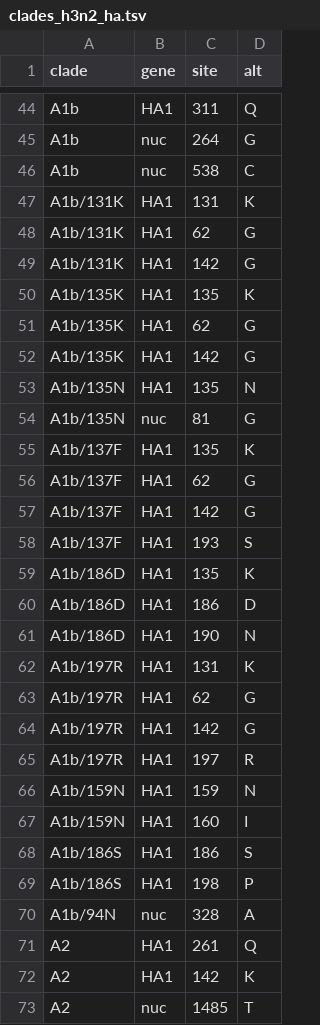
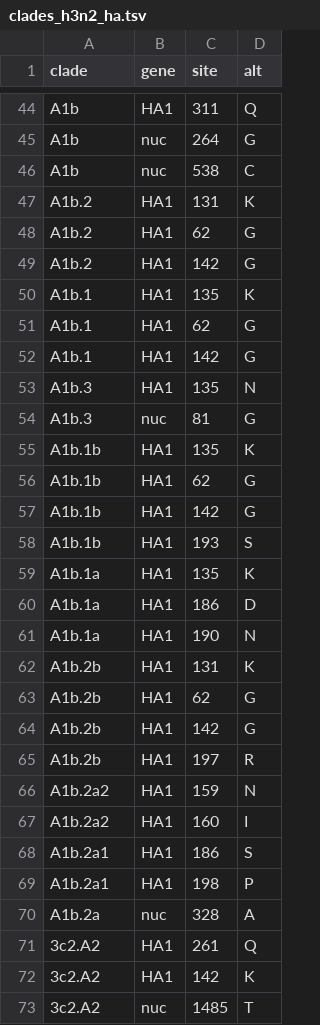
Before and after one commit to nextstrain/seasonal-flu, a TSV file: config/clades_h3n2_ha.tsv, drawn as a sheet; only a part is shown, gaps mark what is left out; the diff covers the shown part only.

```diff
--- a/config/clades_h3n2_ha.tsv
+++ b/config/clades_h3n2_ha.tsv
@@ -46,28 +46,28 @@ A1b	nuc	264	G
 A1b	nuc	538	C
-A1b/131K	HA1	131	K
-A1b/131K	HA1	62	G
-A1b/131K	HA1	142	G
-A1b/135K	HA1	135	K
-A1b/135K	HA1	62	G
-A1b/135K	HA1	142	G
-A1b/135N	HA1	135	N
-A1b/135N	nuc	81	G
-A1b/137F	HA1	135	K
-A1b/137F	HA1	62	G
-A1b/137F	HA1	142	G
-A1b/137F	HA1	193	S
-A1b/186D	HA1	135	K
-A1b/186D	HA1	186	D
-A1b/186D	HA1	190	N
-A1b/197R	HA1	131	K
-A1b/197R	HA1	62	G
-A1b/197R	HA1	142	G
-A1b/197R	HA1	197	R
-A1b/159N	HA1	159	N
-A1b/159N	HA1	160	I
-A1b/186S	HA1	186	S
-A1b/186S	HA1	198	P
-A1b/94N	nuc	328	A
-A2	HA1	261	Q
-A2	HA1	142	K
-A2	nuc	1485	T
+A1b.2	HA1	131	K
+A1b.2	HA1	62	G
+A1b.2	HA1	142	G
+A1b.1	HA1	135	K
+A1b.1	HA1	62	G
+A1b.1	HA1	142	G
+A1b.3	HA1	135	N
+A1b.3	nuc	81	G
+A1b.1b	HA1	135	K
+A1b.1b	HA1	62	G
+A1b.1b	HA1	142	G
+A1b.1b	HA1	193	S
+A1b.1a	HA1	135	K
+A1b.1a	HA1	186	D
+A1b.1a	HA1	190	N
+A1b.2b	HA1	131	K
+A1b.2b	HA1	62	G
+A1b.2b	HA1	142	G
+A1b.2b	HA1	197	R
+A1b.2a2	HA1	159	N
+A1b.2a2	HA1	160	I
+A1b.2a1	HA1	186	S
+A1b.2a1	HA1	198	P
+A1b.2a	nuc	328	A
+3c2.A2	HA1	261	Q
+3c2.A2	HA1	142	K
+3c2.A2	nuc	1485	T
```
Also changed, not shown: 2 removed rows and 11 edited cells elsewhere in this file, config/clades_h1n1pdm_ha.tsv, config/clades_vic_ha.tsv, 1 other file.
